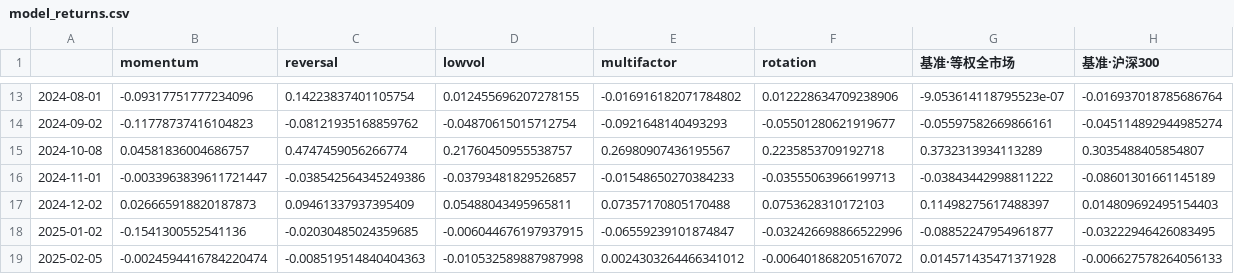
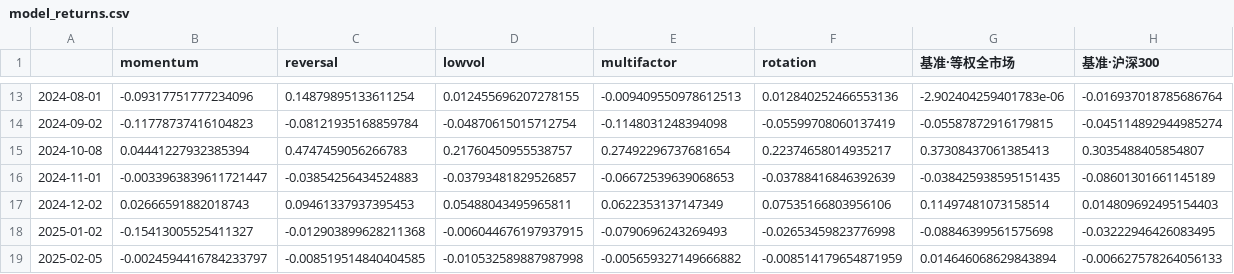
Before and after one commit to 111ignore6/ashare-quant-analysis, a CSV file: docs/simulation-all/model_returns.csv, drawn as a sheet; only a part is shown, gaps mark what is left out; the diff covers the shown part only.

```diff
--- a/docs/simulation-all/model_returns.csv
+++ b/docs/simulation-all/model_returns.csv
@@ -13,7 +13,7 @@
-2024-08-01,-0.09317751777234096,0.14223837401105754,0.012455696207278155,-0.016916182071784802,0.012228634709238906,-9.053614118795523e-07,-0.016937018785686764
-2024-09-02,-0.11778737416104823,-0.08121935168859762,-0.04870615015712754,-0.0921648140493293,-0.05501280621919677,-0.05597582669866161,-0.045114892944985274
-2024-10-08,0.04581836004686757,0.4747459056266774,0.21760450955538757,0.26980907436195567,0.2235853709192718,0.3732313934113289,0.3035488405854807
-2024-11-01,-0.0033963839611721447,-0.038542564345249386,-0.03793481829526857,-0.01548650270384233,-0.03555063966199713,-0.03843442998811222,-0.08601301661145189
-2024-12-02,0.026665918820187873,0.09461337937395409,0.05488043495965811,0.07357170805170488,0.0753628310172103,0.11498275617488397,0.014809692495154403
-2025-01-02,-0.1541300552541136,-0.02030485024359685,-0.006044676197937915,-0.06559239101874847,-0.032426698866522996,-0.08852247954961877,-0.03222946426083495
-2025-02-05,-0.0024594416784220474,-0.008519514840404363,-0.010532589887987998,0.0024303264466341012,-0.006401868205167072,0.014571435471371928,-0.006627578264056133
+2024-08-01,-0.09317751777234096,0.14879895133611254,0.012455696207278155,-0.009409550978612513,0.012840252466553136,-2.902404259401783e-06,-0.016937018785686764
+2024-09-02,-0.11778737416104823,-0.08121935168859784,-0.04870615015712754,-0.1148031248394098,-0.05599708060137419,-0.05587872916179815,-0.045114892944985274
+2024-10-08,0.04441227932385394,0.4747459056266783,0.21760450955538757,0.27492296737681654,0.22374658014935217,0.37308437061385413,0.3035488405854807
+2024-11-01,-0.0033963839611721447,-0.03854256434524883,-0.03793481829526857,-0.06672539639068653,-0.03788416846392639,-0.038425938595151435,-0.08601301661145189
+2024-12-02,0.02666591882018743,0.09461337937395453,0.05488043495965811,0.0622353137147349,0.07535166803956106,0.11497481073158514,0.014809692495154403
+2025-01-02,-0.15413005525411327,-0.012903899628211368,-0.006044676197937915,-0.0790696243269493,-0.02653459823776998,-0.08846399561575698,-0.03222946426083495
+2025-02-05,-0.0024594416784233797,-0.008519514840404585,-0.010532589887987998,-0.005659327149666882,-0.008514179654871959,0.014646068629843894,-0.006627578264056133
```
Also changed, not shown: 117 edited cells elsewhere in this file, docs/simulation-all/decision.csv, 9 other files.
